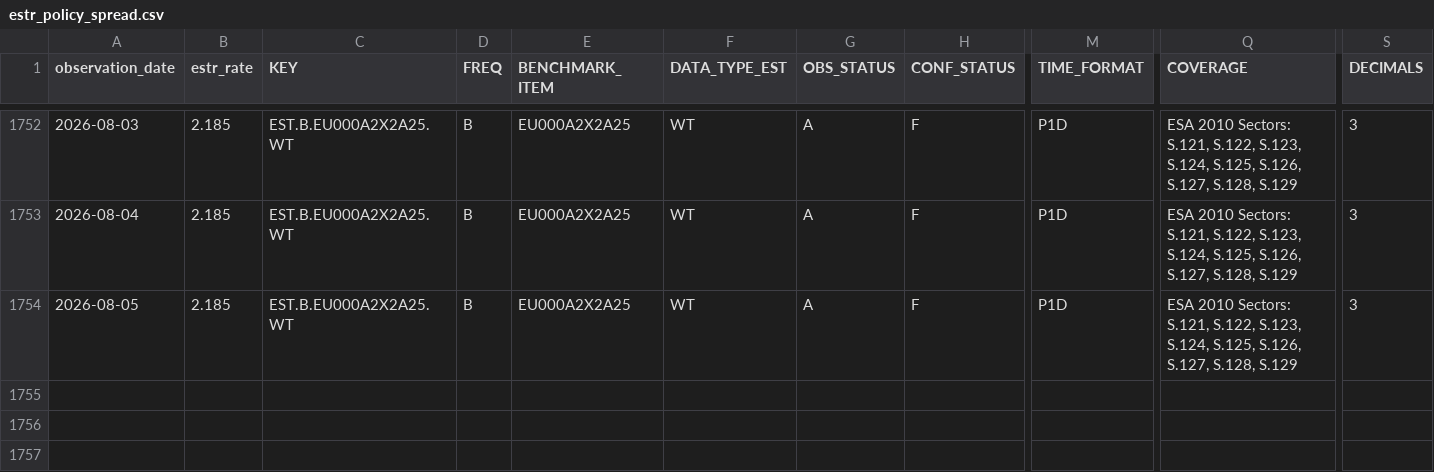
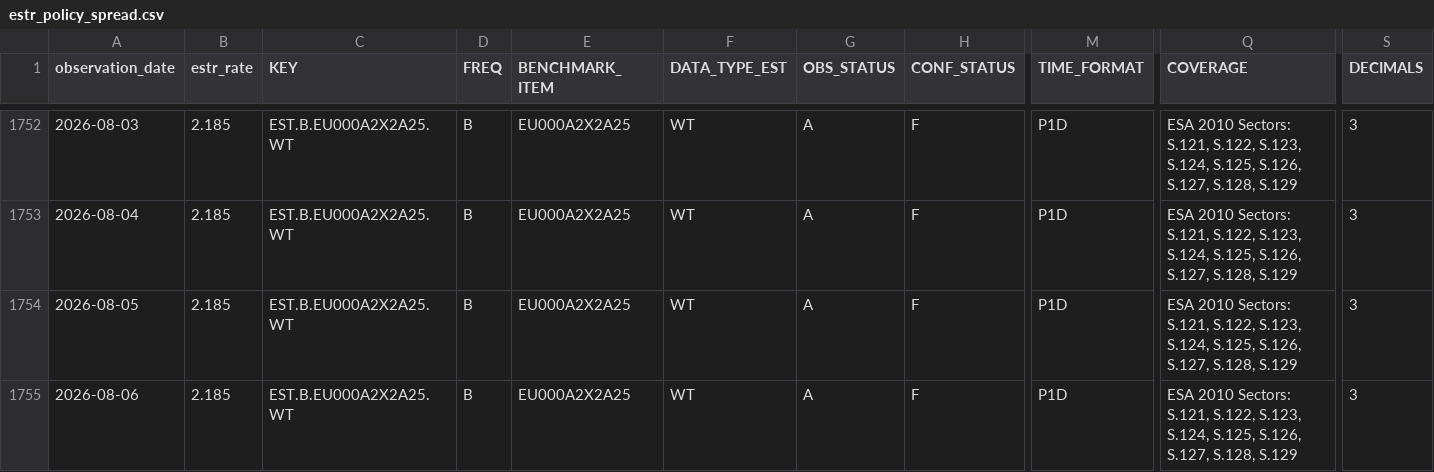
Before and after one commit to Li52utm/repo-lens, a CSV file: data/processed/funding/estr_policy_spread.csv, drawn as a sheet; only a part is shown, gaps mark what is left out; rows hold the shown columns only; the diff names each change by its address in the sheet, - before the commit and + after, or states it on an @@ line.

Commit message:
Refresh RepoLens market data 2026-08-07

```diff
--- a/data/processed/funding/estr_policy_spread.csv
+++ b/data/processed/funding/estr_policy_spread.csv
+row 1755: 2026-08-06 | 2.185 | EST.B.EU000A2X2A25.WT | B | EU000A2X2A25 | WT | A | F | P1D | ESA 2010 Sectors: S.121, S.122, S.123, S.124, S.125, S.126, S.127, S.128, S.129 | 3
```
Also changed, not shown: data/raw/ecb/estr_active_banks.csv, data/raw/ecb/estr_rate_25th_percentile.csv, 8 other files.
